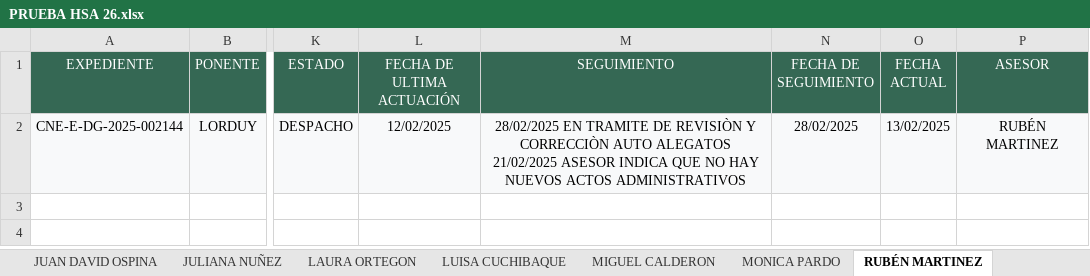
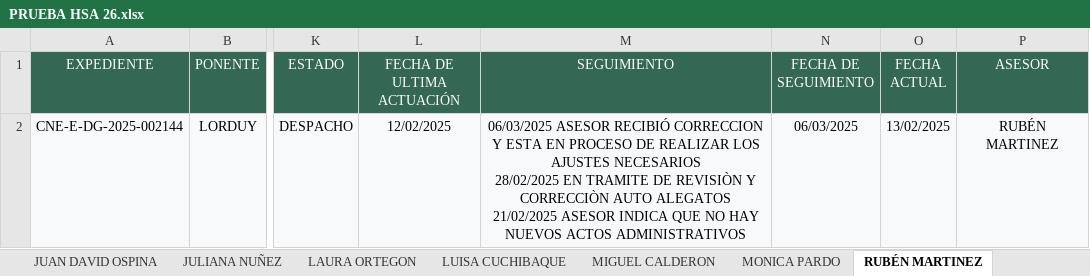
Before and after one commit to DATA-DESPACHO-CALM/HSA-VISTA-GENERAL, an Excel workbook: PRUEBA HSA 26.xlsx, sheet RUBÉN MARTINEZ, drawn as a sheet; only a part is shown, gaps mark what is left out; values as stored, in another font and other column widths than the file's, no borders; ↵ is a line break in a cell; the diff names each change by its address in the sheet, - before the commit and + after, or states it on an @@ line.

```diff
--- a/PRUEBA HSA 26.xlsx (sheet RUBÉN MARTINEZ)
+++ b/PRUEBA HSA 26.xlsx (sheet RUBÉN MARTINEZ)
-M2 (SEGUIMIENTO): 28/02/2025 EN…
+M2 (SEGUIMIENTO): 06/03/2025 ASESOR RECIBIÓ CORRECCION Y ESTA EN PROCESO DE REALIZAR LOS AJUSTES NECESARIOS ↵ 28/02/2025 EN…
-N2 (FECHA DE SEGUIMIENTO): 28/02/2025
+N2 (FECHA DE SEGUIMIENTO): 06/03/2025
```
Also changed, not shown: sheet ANYI AGUIRRE, sheet SHANNERY CHAPARRO, sheet GENESIS CUELLO, sheet STEPHANI GUERRERO, sheet JHON TRUJILLO, sheet JUAN DAVID OSPINA, 5 more sheets, other sheet tabs.
